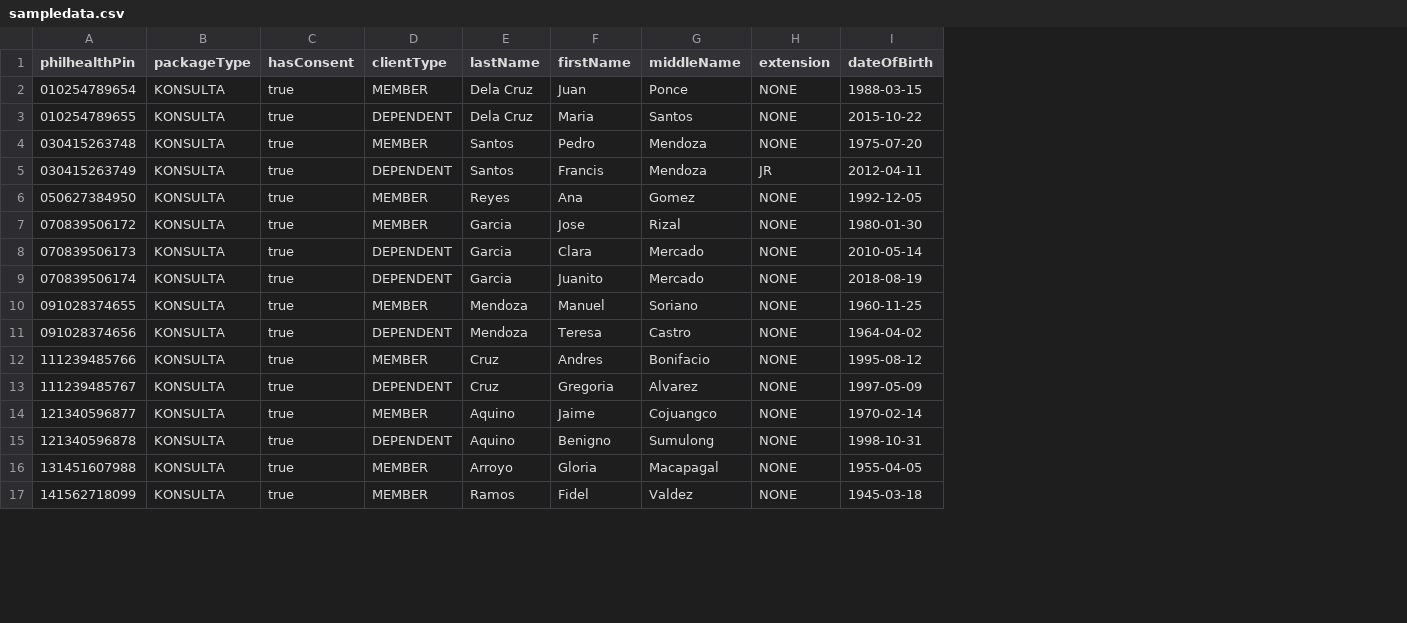
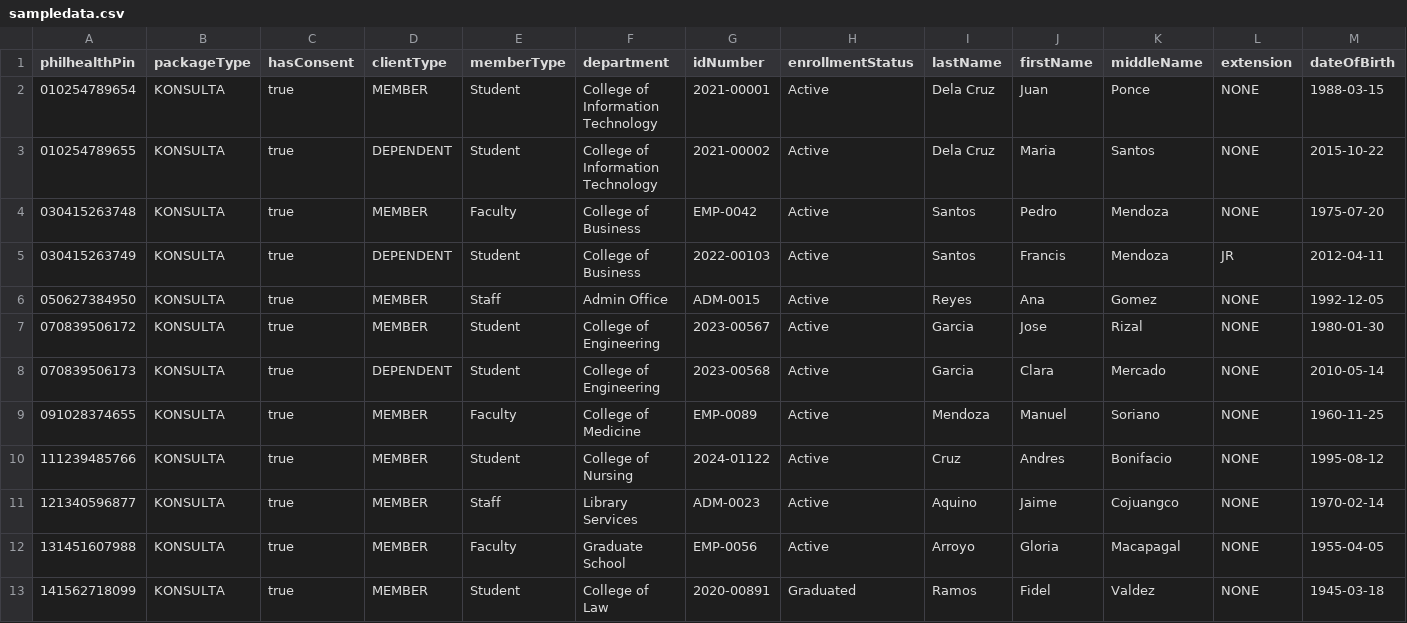
Before and after one commit to antonbennedict/uacap, a CSV file: sampledata.csv, drawn as a sheet; only a part is shown; removed rows and columns are numbered as before the commit, all else as after; rows hold the shown columns only; the diff names each change by its address in the sheet, - before the commit and + after, or states it on an @@ line.

Commit message:
fixed import data, added data to the dashboard, fixed empanelment yes slip pdf layout

```diff
--- a/sampledata.csv
+++ b/sampledata.csv
+column E (memberType), rows 2-13: Student | Student | Faculty | Student | Staff | Student | Student | Faculty | Student | Staff | Faculty | Student
+column F (department), rows 2-13: College of Information Technology | College of Information Technology | College of Business | College of Business | Admin Office | College of Engineering | College of Engineering | College of Medicine | College of Nursing | Library Services | Graduate School | College of Law
+column G (idNumber), rows 2-13: 2021-00001 | 2021-00002 | EMP-0042 | 2022-00103 | ADM-0015 | 2023-00567 | 2023-00568 | EMP-0089 | 2024-01122 | ADM-0023 | EMP-0056 | 2020-00891
+column H (enrollmentStatus), rows 2-13: Active | Active | Active | Active | Active | Active | Active | Active | Active | Active | Active | Graduated
-row 9: 070839506174 | KONSULTA | true | DEPENDENT | Garcia | Juanito | Mercado | NONE | 2018-08-19
-row 11: 091028374656 | KONSULTA | true | DEPENDENT | Mendoza | Teresa | Castro | NONE | 1964-04-02
-row 13: 111239485767 | KONSULTA | true | DEPENDENT | Cruz | Gregoria | Alvarez | NONE | 1997-05-09
-row 15: 121340596878 | KONSULTA | true | DEPENDENT | Aquino | Benigno | Sumulong | NONE | 1998-10-31
```
Also changed, not shown: 38 other files.
